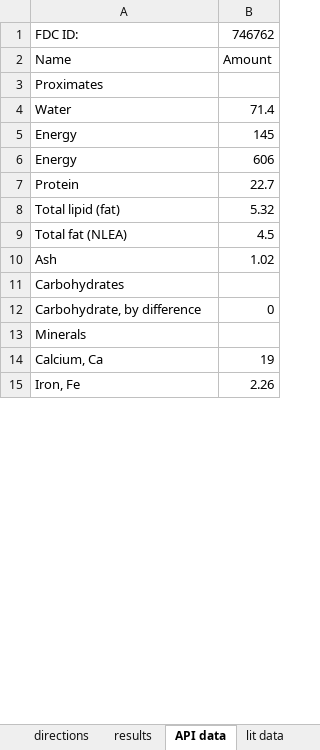
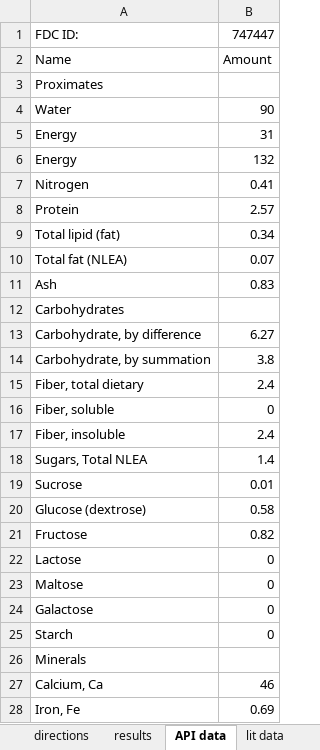
Before and after one commit to tldavi25/Food-COD-and-Eg-Calculator, an Excel workbook: Food COD and Eg Calculator Macro Workbook.xlsm, sheet API data, drawn as a sheet; only a part is shown; values as stored, in another font and other column widths than the file's, no borders; addresses are those after the commit; the diff covers the shown part only; the diff names each change by its address in the sheet, - before the commit and + after, or states it on an @@ line.

```diff
--- a/Food COD and Eg Calculator Macro Workbook.xlsm (sheet API data)
+++ b/Food COD and Eg Calculator Macro Workbook.xlsm (sheet API data)
-B1: 746762
+B1: 747447
-B4: 71.4
+B4: 90
-B5: 145
+B5: 31
-B6: 606
+B6: 132
+row 7: Nitrogen | 0.41
-B8: 22.7
+B8: 2.57
-B9: 5.32
+B9: 0.34
-B10: 4.5
+B10: 0.07
-B11: 1.02
+B11: 0.83
-B13: 0
+B13: 6.27
+row 14: Carbohydrate, by summation | 3.8
+row 15: Fiber, total dietary | 2.4
+row 16: Fiber, soluble | 0
+row 17: Fiber, insoluble | 2.4
+row 18: Sugars, Total NLEA | 1.4
+row 19: Sucrose | 0.01
+row 20: Glucose (dextrose) | 0.58
+row 21: Fructose | 0.82
+row 22: Lactose | 0
+row 23: Maltose | 0
+row 24: Galactose | 0
+row 25: Starch | 0
-B27: 19
+B27: 46
-B28: 2.26
+B28: 0.69
```
Also changed, not shown: 48 added rows, 18 removed rows and 37 edited cells elsewhere in this sheet, sheet calc mol & energy data, sheet results, sheet directions, 1 other file.
